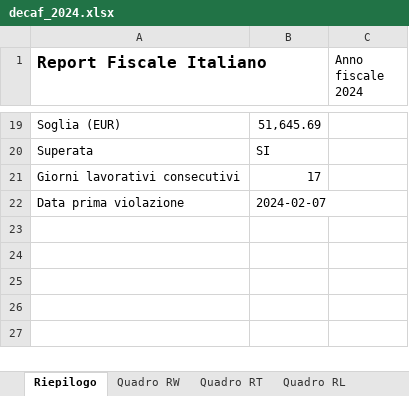
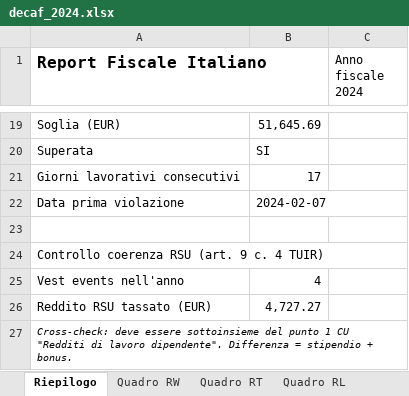
Before and after one commit to vjt/decaf, an Excel workbook: examples/mascetti/decaf_2024.xlsx, sheet Riepilogo, drawn as a sheet; only a part is shown, gaps mark what is left out; values as stored, in another font and other column widths than the file's, no borders; the diff names each change by its address in the sheet, - before the commit and + after, or states it on an @@ line.

```diff
--- a/examples/mascetti/decaf_2024.xlsx (sheet Riepilogo)
+++ b/examples/mascetti/decaf_2024.xlsx (sheet Riepilogo)
+row 23: (empty)
+row 24: Controllo coerenza RSU (art. 9 c. 4 TUIR)
+row 25: Vest events nell'anno | 4
+row 26: Reddito RSU tassato (EUR) | 4,727.27
+row 27: Cross-check: deve essere sottoinsieme del punto 1 CU "Redditi di lavoro dipendente". Differenza = stipendio + bonus.
```
Also changed, not shown: examples/magnotta/decaf_2024.xlsx, examples/mascetti/decaf_2025.xlsx, 16 other files.
